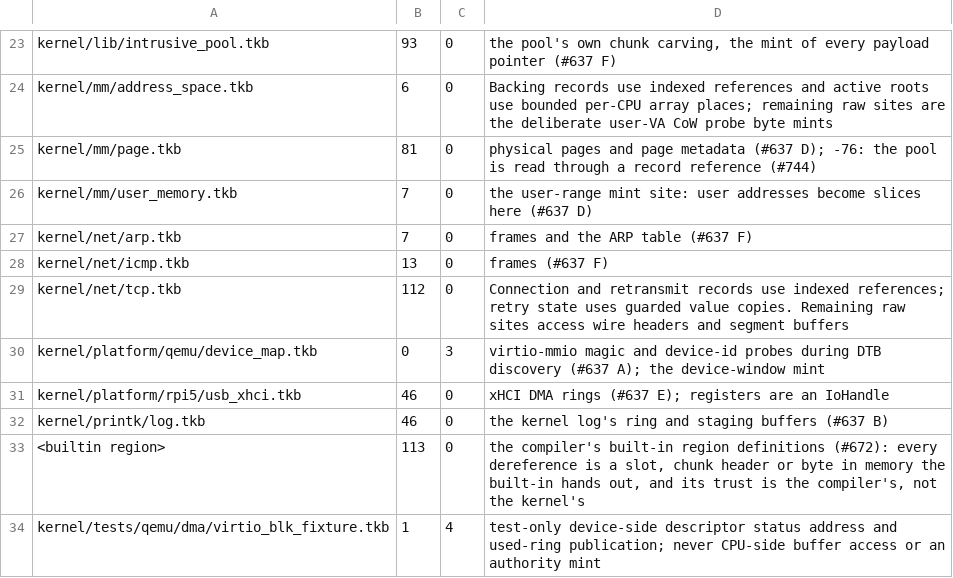
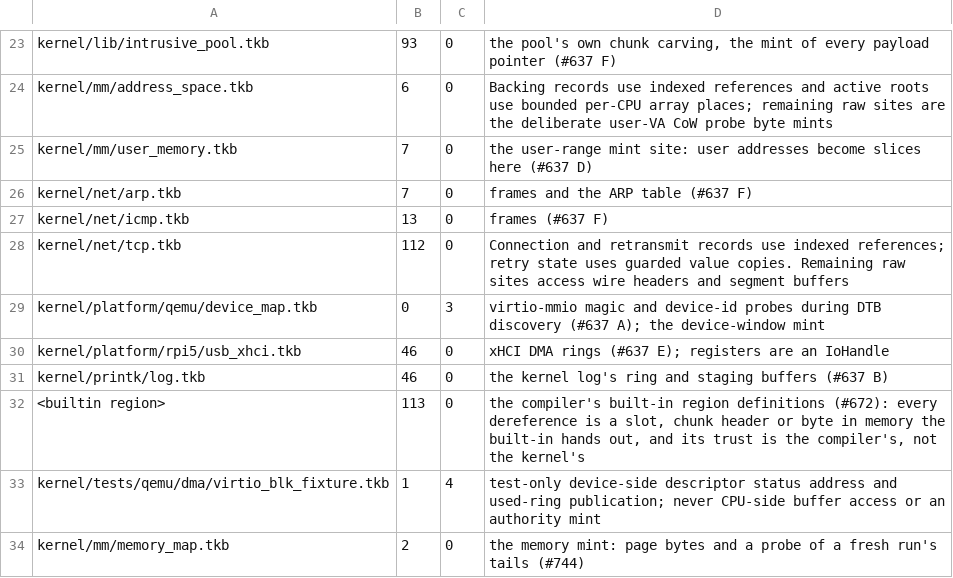
Before and after one commit to takibi-lang/takibi, a TSV file: scripts/raw_deref_budget.tsv, drawn as a sheet; only a part is shown, gaps mark what is left out.

```diff
--- a/scripts/raw_deref_budget.tsv
+++ b/scripts/raw_deref_budget.tsv
@@ -24,3 +24,2 @@ kernel/lib/intrusive_pool.tkb	93	0	the pool's own chunk carving, the mint of eve
 kernel/mm/address_space.tkb	6	0	Backing records use indexed references and active roots use bounded per-CPU array places; remaining raw sites are the deliberate user-VA CoW probe byte mints
-kernel/mm/page.tkb	81	0	physical pages and page metadata (#637 D); -76: the pool is read through a record reference (#744)
 kernel/mm/user_memory.tkb	7	0	the user-range mint site: user addresses become slices here (#637 D)
@@ -34 +33,2 @@ kernel/printk/log.tkb	46	0	the kernel log's ring and staging buffers (#637 B)
 kernel/tests/qemu/dma/virtio_blk_fixture.tkb	1	4	test-only device-side descriptor status address and used-ring publication; never CPU-side buffer access or an authority mint
+kernel/mm/memory_map.tkb	2	0	the memory mint: page bytes and a probe of a fresh run's tails (#744)
```
Also changed, not shown: 6 other files.
